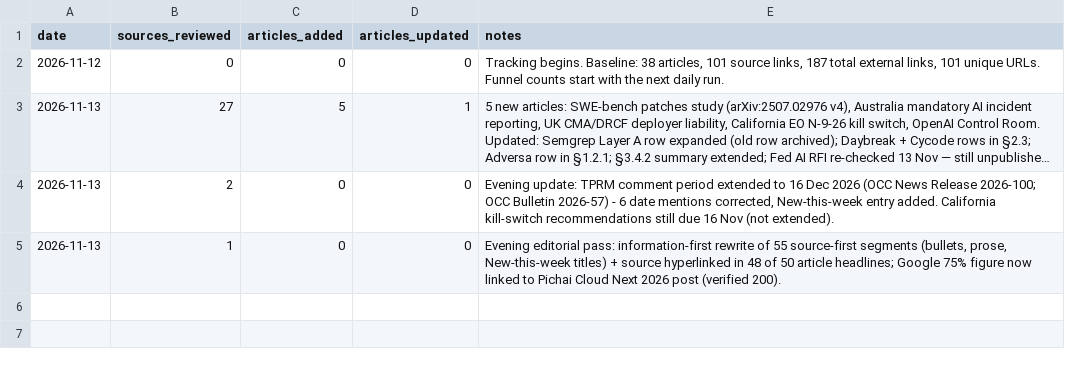
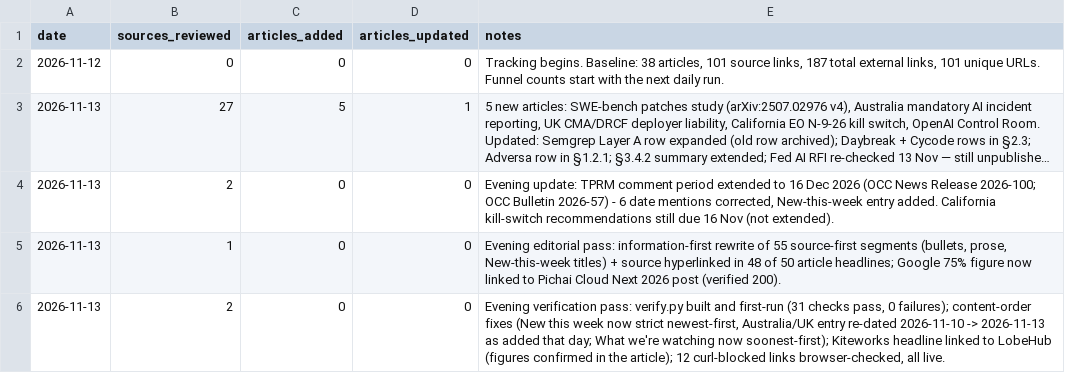
Before and after one commit to yorgo000/ci-sitrep, a CSV file: _tools/audit_log.csv, drawn as a sheet; long unchanged cells end in …; the diff names each change by its address in the sheet, - before the commit and + after, or states it on an @@ line.

Commit message:
Verification process + rulebook: verify.py, RULES.md, order fixes, Kiteworks link

```diff
--- a/_tools/audit_log.csv
+++ b/_tools/audit_log.csv
+row 6: 2026-11-13 | 2 | 0 | 0 | Evening verification pass: verify.py built and first-run (31 checks pass, 0 failures); content-order fixes (New this week now strict newest-first, Australia/UK entry re-dated 2026-11-10 -> 2026-11-13 as added that day; What we're watching now soonest-first); Kiteworks headline linked to LobeHub (figures confirmed in the article); 12 curl-blocked links browser-checked, all live.
```
